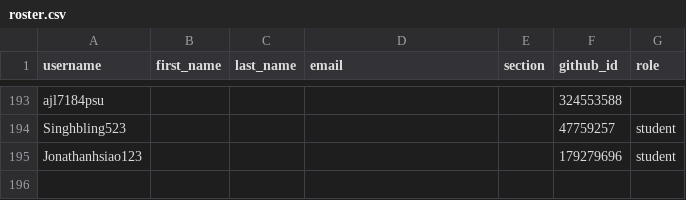
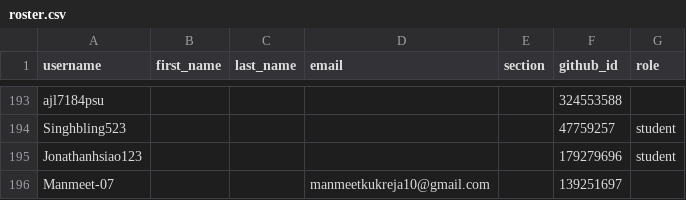
Before and after one commit to cmpsc473-fall2026/classroom50, a CSV file: cmpsc-473-fall-2026/roster.csv, drawn as a sheet; only a part is shown, gaps mark what is left out.

Commit message:
[Classroom 50] Add student: cmpsc-473-fall-2026/Manmeet-07

```diff
--- a/cmpsc-473-fall-2026/roster.csv
+++ b/cmpsc-473-fall-2026/roster.csv
@@ -195 +195,2 @@ Singhbling523,,,,,47759257,student
 Jonathanhsiao123,,,,,179279696,student
+Manmeet-07,,,manmeetkukreja10@gmail.com,,139251697,
```
